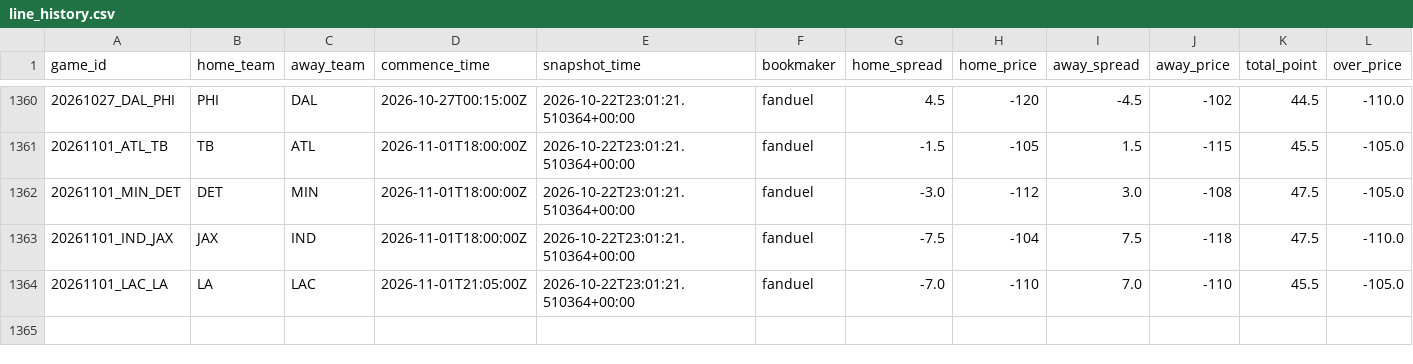
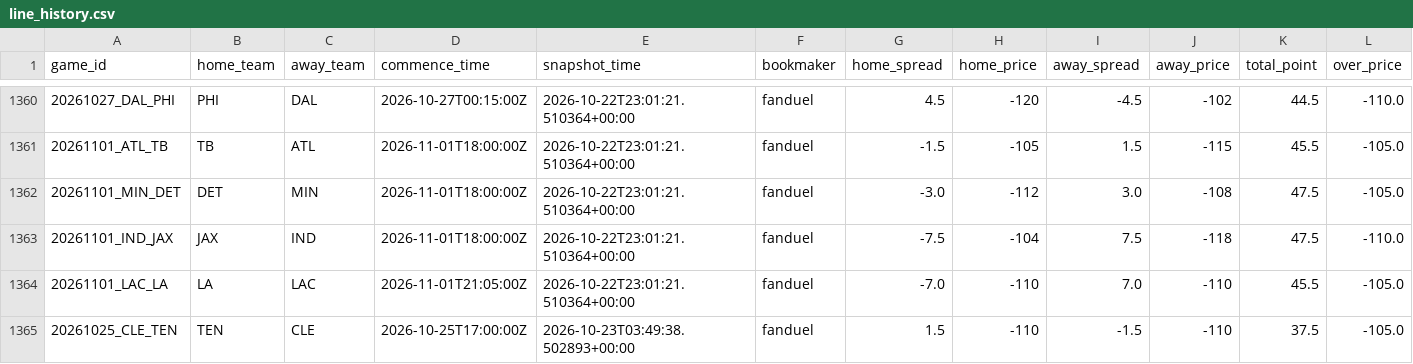
Before and after one commit to stevendemelo91-hub/nfl-slate, a CSV file: line_history.csv, drawn as a sheet; only a part is shown, gaps mark what is left out; rows hold the shown columns only; the diff names each change by its address in the sheet, - before the commit and + after, or states it on an @@ line.

```diff
--- a/line_history.csv
+++ b/line_history.csv
+row 1365: 20261025_CLE_TEN | TEN | CLE | 2026-10-25T17:00:00Z | 2026-10-23T03:49:38.502893+00:00 | fanduel | 1.5 | -110 | -1.5 | -110 | 37.5 | -105.0
```
